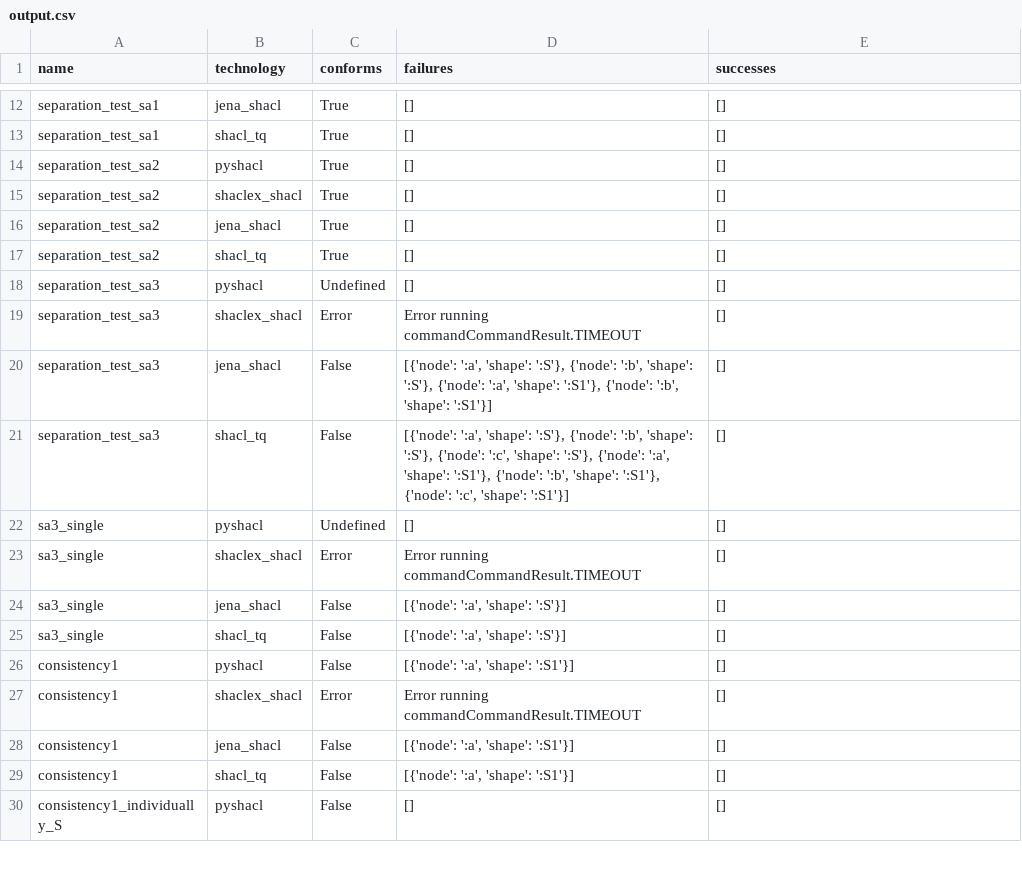
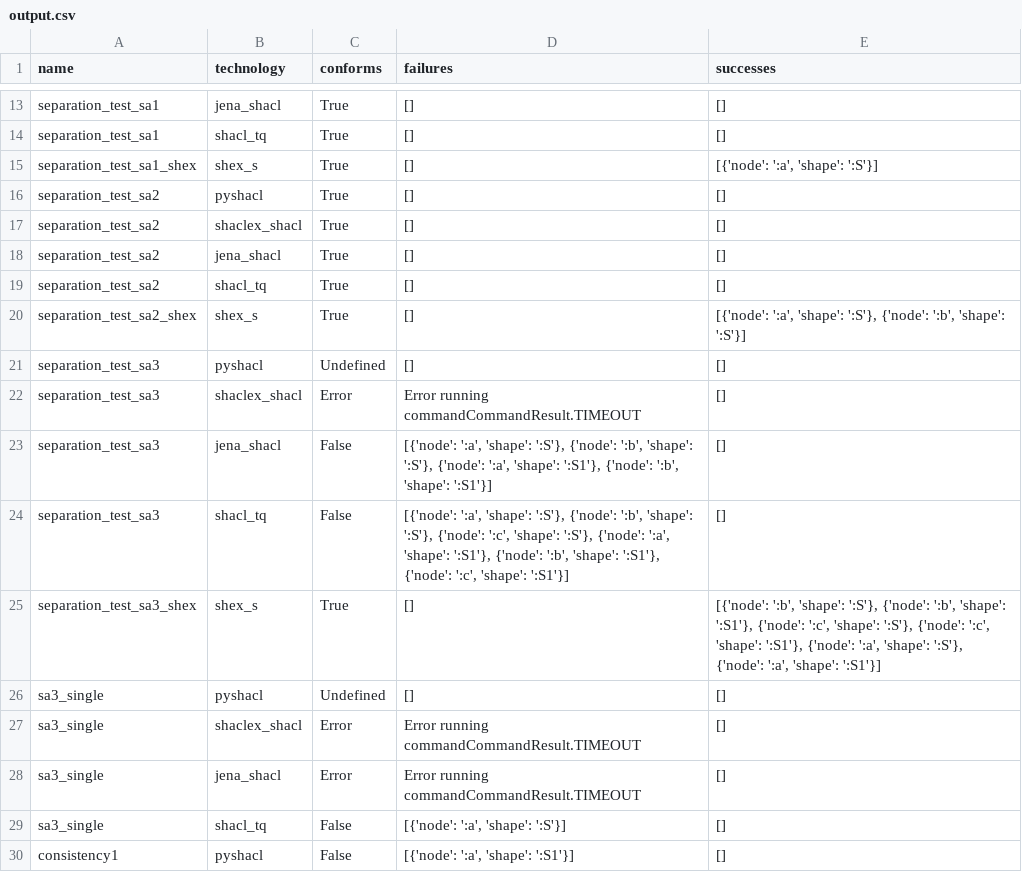
Before and after one commit to cogsl/sheval, a CSV file: output.csv, drawn as a sheet; only a part is shown, gaps mark what is left out; the shorter side is filled out with more unchanged rows; the diff covers the shown part only.

```diff
--- a/output.csv
+++ b/output.csv
@@ -13,2 +14,3 @@ separation_test_sa1,jena_shacl,True,[],[]
 separation_test_sa1,shacl_tq,True,[],[]
+separation_test_sa1_shex,shex_s,True,[],"[{'node': ':a', 'shape': ':S'}]"
 separation_test_sa2,pyshacl,True,[],[]
@@ -17,2 +19,3 @@ separation_test_sa2,jena_shacl,True,[],[]
 separation_test_sa2,shacl_tq,True,[],[]
+separation_test_sa2_shex,shex_s,True,[],"[{'node': ':a', 'shape': ':S'}, {'node': ':b', 'shape': ':S'}]"
 separation_test_sa3,pyshacl,Undefined,[],[]
@@ -21,5 +24,6 @@ separation_test_sa3,jena_shacl,False,"[{'node': ':a', 'shape': ':S'}, {'node': '
 separation_test_sa3,shacl_tq,False,"[{'node': ':a', 'shape': ':S'}, {'node': ':b', 'shape': ':S'}, {'node': ':c', 'shape': ':S'}, {'node': ':a', 'shape': ':S1'}, {'node': ':b', 'shape': ':S1'}, {'node': ':c', 'shape': ':S1'}]",[]
+separation_test_sa3_shex,shex_s,True,[],"[{'node': ':b', 'shape': ':S'}, {'node': ':b', 'shape': ':S1'}, {'node': ':c', 'shape': ':S'}, {'node': ':c', 'shape': ':S1'}, {'node': ':a', 'shape': ':S'}, {'node': ':a', 'shape': ':S1'}]"
 sa3_single,pyshacl,Undefined,[],[]
 sa3_single,shaclex_shacl,Error,Error running commandCommandResult.TIMEOUT,[]
-sa3_single,jena_shacl,False,"[{'node': ':a', 'shape': ':S'}]",[]
+sa3_single,jena_shacl,Error,Error running commandCommandResult.TIMEOUT,[]
 sa3_single,shacl_tq,False,"[{'node': ':a', 'shape': ':S'}]",[]
```
Also changed, not shown: 15 added rows and 3 edited cells elsewhere in this file, 41 other files.
